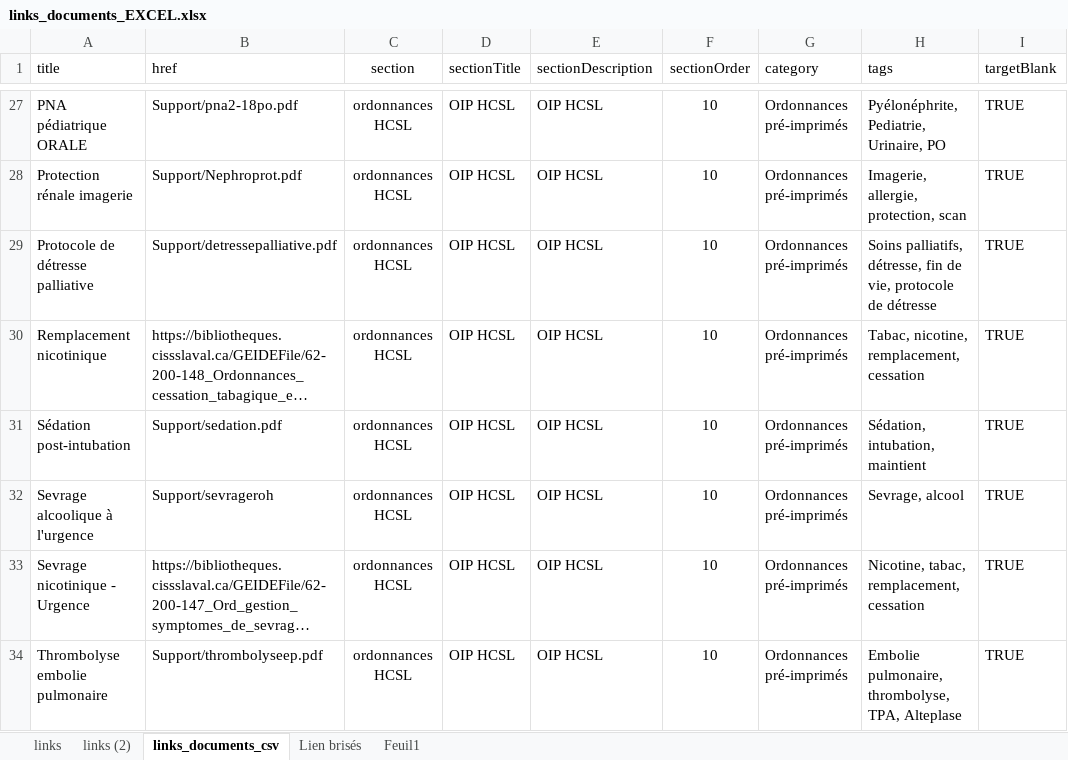
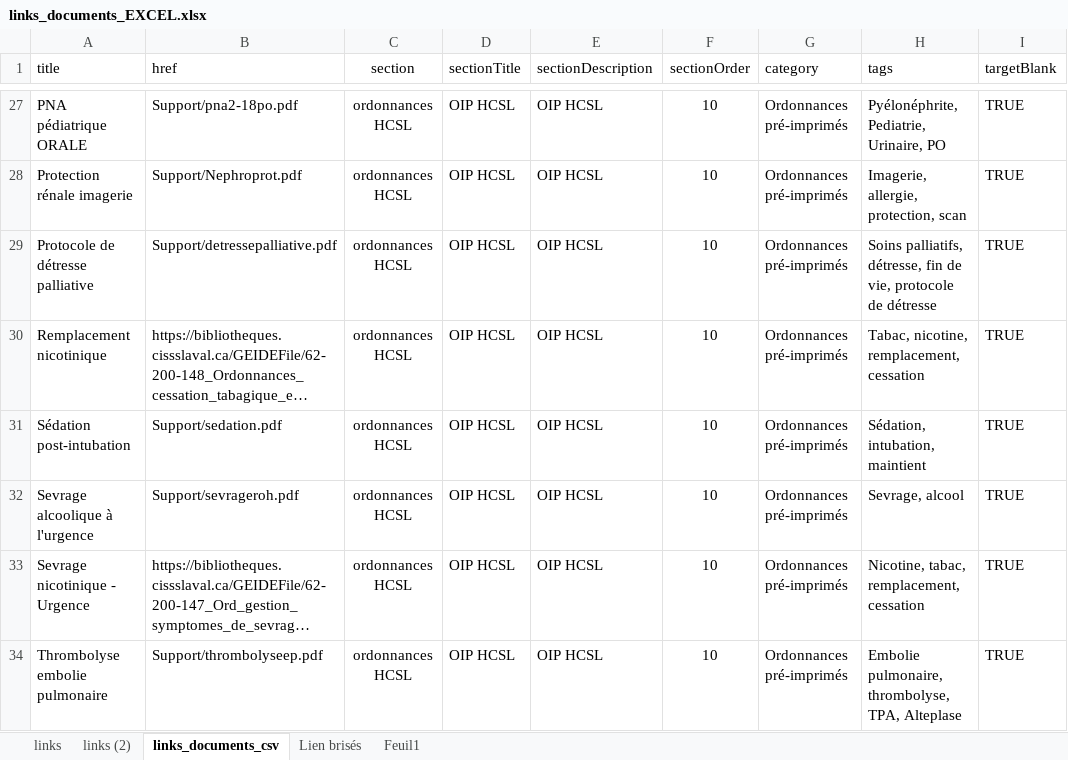
Before and after one commit to FuzzyCanta/emtools, an Excel workbook: Support/links_documents_EXCEL.xlsx, sheet links_documents_csv, drawn as a sheet; only a part is shown, gaps mark what is left out; long unchanged cells end in …; values as stored, in another font and other column widths than the file's, no borders; table styles not drawn; the diff names each change by its address in the sheet, - before the commit and + after, or states it on an @@ line.

Commit message:
link update

```diff
--- a/Support/links_documents_EXCEL.xlsx (sheet links_documents_csv)
+++ b/Support/links_documents_EXCEL.xlsx (sheet links_documents_csv)
-B32 (href): Support/sevrageroh
+B32 (href): Support/sevrageroh.pdf
```
Also changed, not shown: 1 other file.
